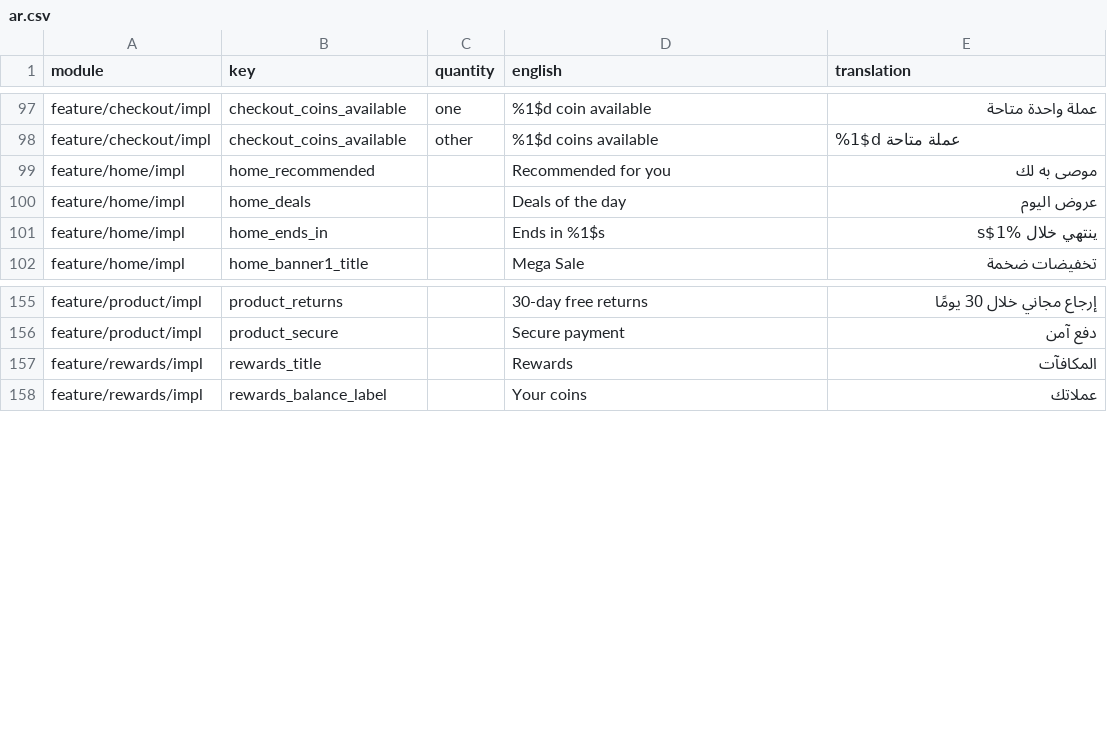
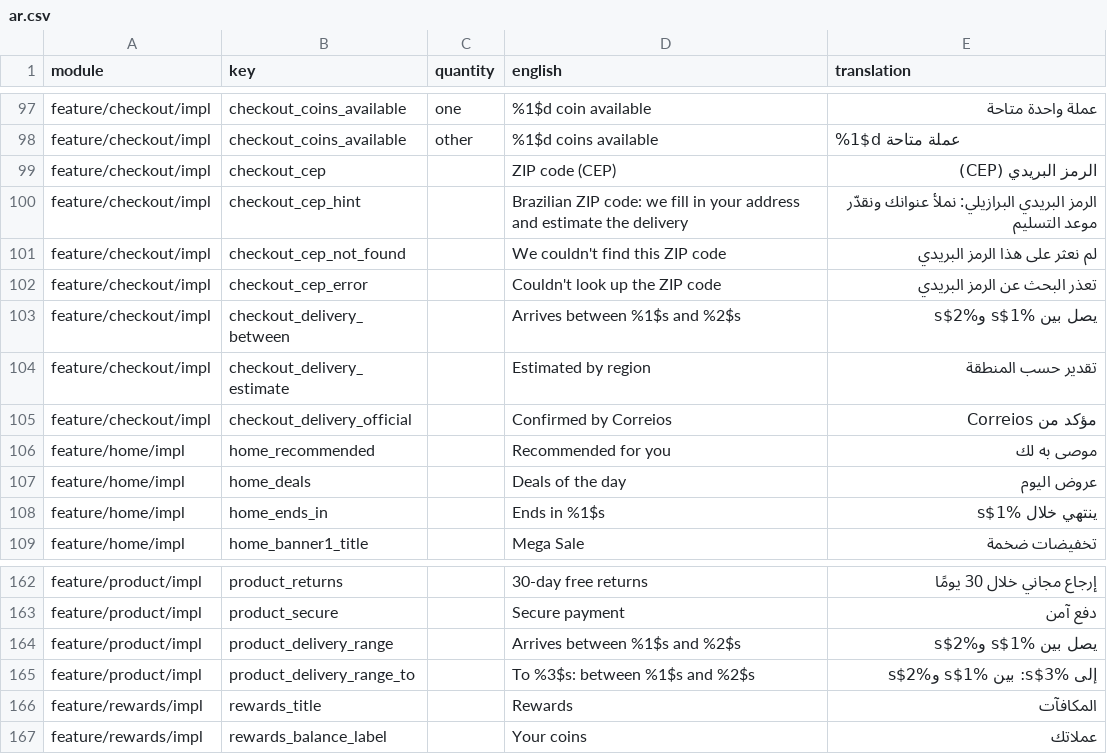
Before and after one commit to tonimadev/onio, a CSV file: docs/translations/ar.csv, drawn as a sheet; only a part is shown, gaps mark what is left out.

```diff
--- a/docs/translations/ar.csv
+++ b/docs/translations/ar.csv
@@ -98,2 +98,9 @@ feature/checkout/impl,checkout_coins_available,one,%1$d coin available,عملة
 feature/checkout/impl,checkout_coins_available,other,%1$d coins available,%1$d عملة متاحة
+feature/checkout/impl,checkout_cep,,ZIP code (CEP),الرمز البريدي (CEP)
+feature/checkout/impl,checkout_cep_hint,,Brazilian ZIP code: we fill in your address and estimate the delivery,الرمز البريدي البرازيلي: نملأ عنوانك ونقدّر موعد التسليم
+feature/checkout/impl,checkout_cep_not_found,,We couldn't find this ZIP code,لم نعثر على هذا الرمز البريدي
+feature/checkout/impl,checkout_cep_error,,Couldn't look up the ZIP code,تعذر البحث عن الرمز البريدي
+feature/checkout/impl,checkout_delivery_between,,Arrives between %1$s and %2$s,يصل بين %1$s و%2$s
+feature/checkout/impl,checkout_delivery_estimate,,Estimated by region,تقدير حسب المنطقة
+feature/checkout/impl,checkout_delivery_official,,Confirmed by Correios,مؤكد من Correios
 feature/home/impl,home_recommended,,Recommended for you,موصى به لك
@@ -156,2 +163,4 @@ feature/product/impl,product_returns,,30-day free returns,إرجاع مجاني
 feature/product/impl,product_secure,,Secure payment,دفع آمن
+feature/product/impl,product_delivery_range,,Arrives between %1$s and %2$s,يصل بين %1$s و%2$s
+feature/product/impl,product_delivery_range_to,,To %3$s: between %1$s and %2$s,إلى %3$s: بين %1$s و%2$s
 feature/rewards/impl,rewards_title,,Rewards,المكافآت
```
Also changed, not shown: docs/translations/bn.csv, docs/translations/fr.csv, 42 other files.
